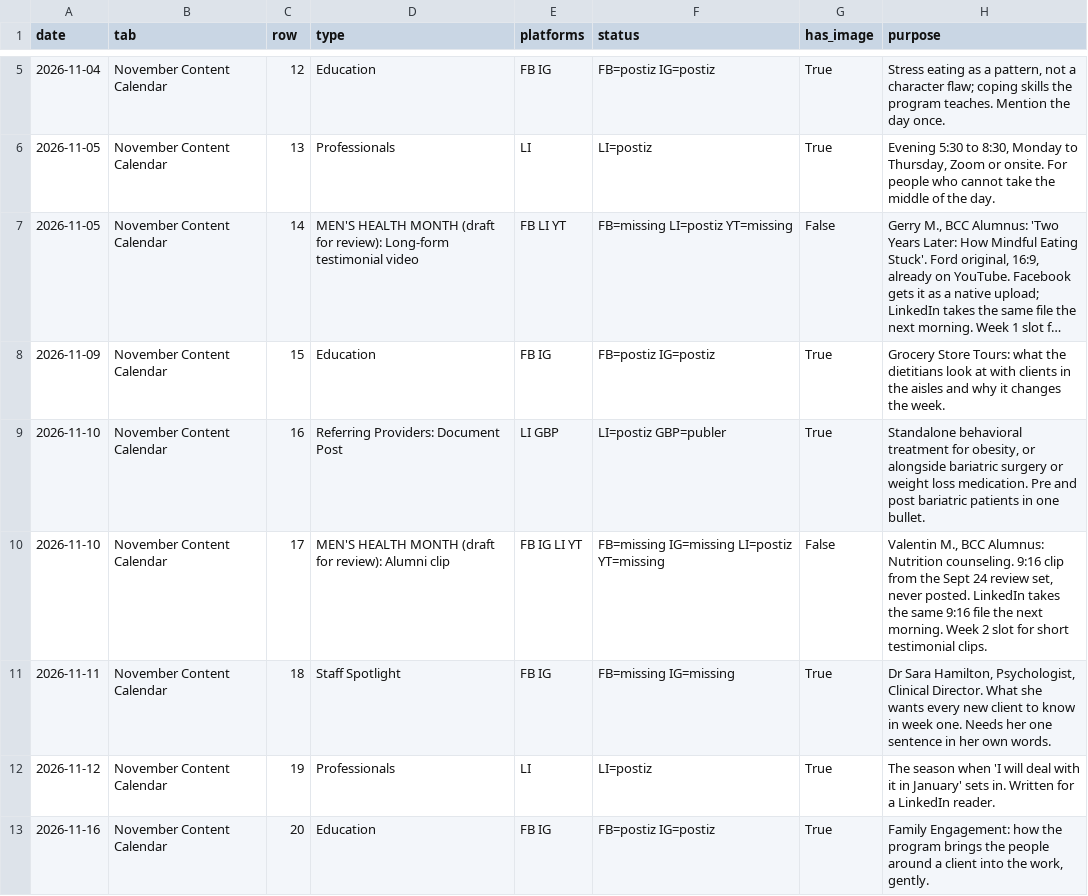
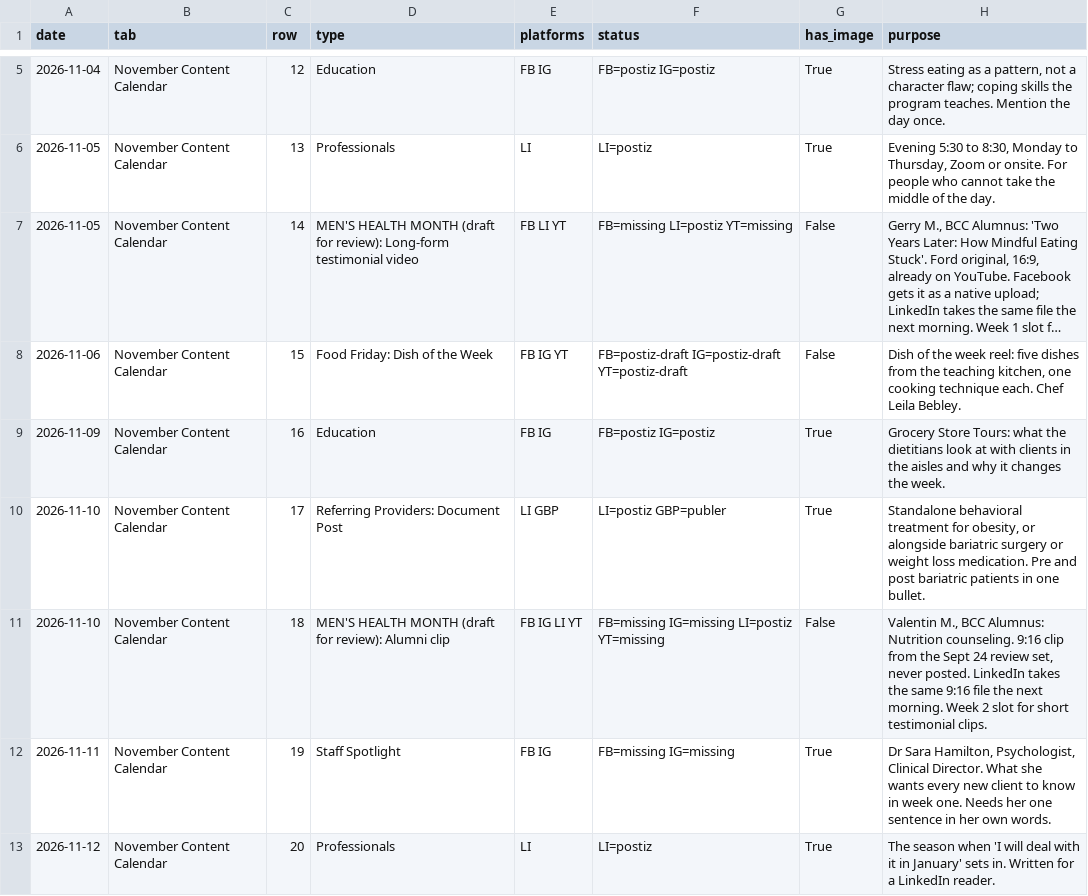
Before and after one commit to austintude/cowork-cron-jobs, a CSV file: bariatric-counseling-center/social-calendar/data/social-calendar-2026-11-04.csv, drawn as a sheet; only a part is shown, gaps mark what is left out; long unchanged cells end in …; the diff covers the shown part only; the diff names each change by its address in the sheet, - before the commit and + after, or states it on an @@ line.

```diff
--- a/bariatric-counseling-center/social-calendar/data/social-calendar-2026-11-04.csv
+++ b/bariatric-counseling-center/social-calendar/data/social-calendar-2026-11-04.csv
-A8 (date): 2026-11-09
+A8 (date): 2026-11-06
-D8 (type): Education
+D8 (type): Food Friday: Dish of the Week
-E8 (platforms): FB IG
+E8 (platforms): FB IG YT
-F8 (status): FB=postiz IG=postiz
+F8 (status): FB=postiz-draft IG=postiz-draft YT=postiz-draft
-G8 (has_image): True
+G8 (has_image): False
-H8 (purpose): Grocery Store Tours: what the dietitians look at with clients in the aisles and why it changes the week.
+H8 (purpose): Dish of the week reel: five dishes from the teaching kitchen, one cooking technique each. Chef Leila Bebley.
-A9 (date): 2026-11-10
+A9 (date): 2026-11-09
-D9 (type): Referring Providers: Document Post
+D9 (type): Education
-E9 (platforms): LI GBP
+E9 (platforms): FB IG
-F9 (status): LI=postiz GBP=publer
+F9 (status): FB=postiz IG=postiz
-H9 (purpose): Standalone behavioral treatment for obesity, or alongside bariatric surgery or weight loss medication. Pre and post bariatric patients in one bullet.
+H9 (purpose): Grocery Store Tours: what the dietitians look at with clients in the aisles and why it changes the week.
-D10 (type): MEN'S HEALTH MONTH (draft for review): Alumni clip
+D10 (type): Referring Providers: Document Post
-E10 (platforms): FB IG LI YT
+E10 (platforms): LI GBP
-F10 (status): FB=missing IG=missing LI=postiz YT=missing
+F10 (status): LI=postiz GBP=publer
-G10 (has_image): False
+G10 (has_image): True
-H10 (purpose): Valentin M., BCC Alumnus: Nutrition counseling. 9:16 clip from the Sept 24 review set, never posted. LinkedIn takes the same 9:16 file the next morning. Week 2 slot for short testimonial clips.
+H10 (purpose): Standalone behavioral treatment for obesity, or alongside bariatric surgery or weight loss medication. Pre and post bariatric patients in one bullet.
-A11 (date): 2026-11-11
+A11 (date): 2026-11-10
-D11 (type): Staff Spotlight
+D11 (type): MEN'S HEALTH MONTH (draft for review): Alumni clip
-E11 (platforms): FB IG
+E11 (platforms): FB IG LI YT
-F11 (status): FB=missing IG=missing
+F11 (status): FB=missing IG=missing LI=postiz YT=missing
-G11 (has_image): True
+G11 (has_image): False
-H11 (purpose): Dr Sara Hamilton, Psychologist, Clinical Director. What she wants every new client to know in week one. Needs her one sentence in her own words.
+H11 (purpose): Valentin M., BCC Alumnus: Nutrition counseling. 9:16 clip from the Sept 24 review set, never posted. LinkedIn takes the same 9:16 file the next morning. Week 2 slot for short testimonial clips.
-A12 (date): 2026-11-12
+A12 (date): 2026-11-11
-D12 (type): Professionals
+D12 (type): Staff Spotlight
-E12 (platforms): LI
+E12 (platforms): FB IG
-F12 (status): LI=postiz
+F12 (status): FB=missing IG=missing
-H12 (purpose): The season when 'I will deal with it in January' sets in. Written for a LinkedIn reader.
+H12 (purpose): Dr Sara Hamilton, Psychologist, Clinical Director. What she wants every new client to know in week one. Needs her one sentence in her own words.
-A13 (date): 2026-11-16
+A13 (date): 2026-11-12
-D13 (type): Education
+D13 (type): Professionals
-E13 (platforms): FB IG
+E13 (platforms): LI
-F13 (status): FB=postiz IG=postiz
+F13 (status): LI=postiz
-H13 (purpose): Family Engagement: how the program brings the people around a client into the work, gently.
+H13 (purpose): The season when 'I will deal with it in January' sets in. Written for a LinkedIn reader.
```
Also changed, not shown: 1 added row and 42 edited cells elsewhere in this file, 1 other file.
